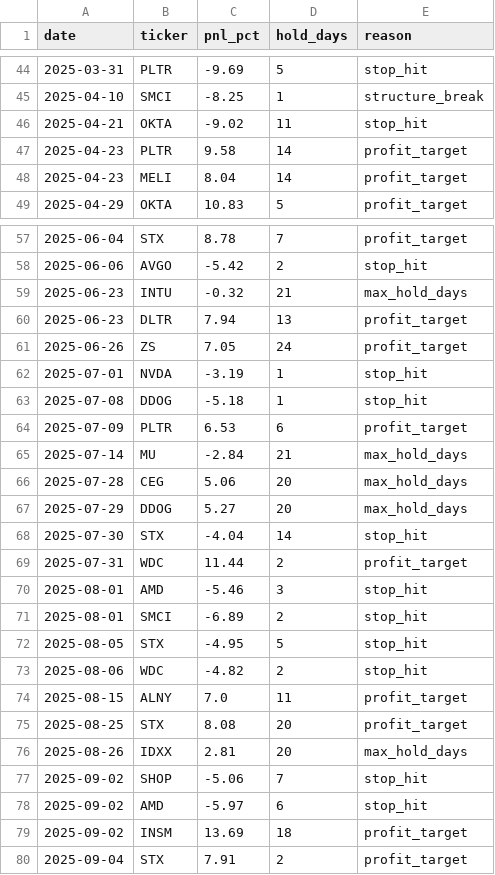
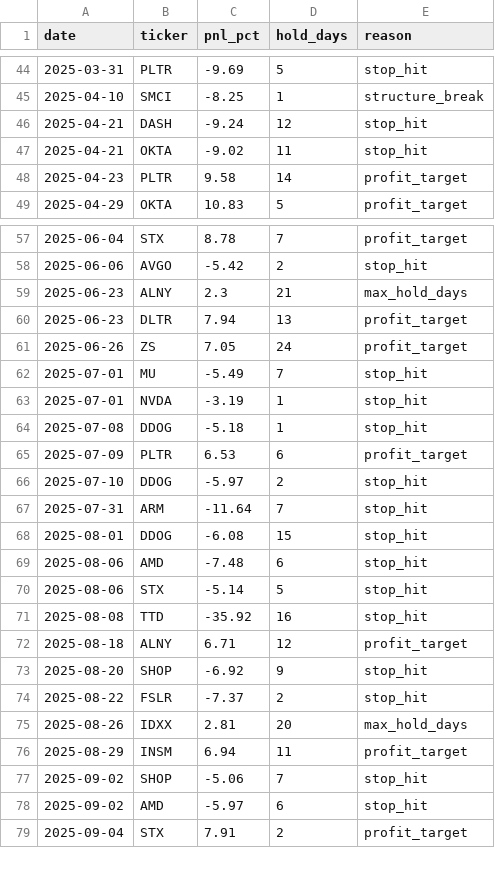
Before and after one commit to pika070120-web/-, a CSV file: backtest/results/trades_2026-04-19.csv, drawn as a sheet; only a part is shown, gaps mark what is left out; the diff covers the shown part only.

```diff
--- a/backtest/results/trades_2026-04-19.csv
+++ b/backtest/results/trades_2026-04-19.csv
@@ -45,5 +45,5 @@ date,ticker,pnl_pct,hold_days,reason
 2025-04-10,SMCI,-8.25,1,structure_break
+2025-04-21,DASH,-9.24,12,stop_hit
 2025-04-21,OKTA,-9.02,11,stop_hit
 2025-04-23,PLTR,9.58,14,profit_target
-2025-04-23,MELI,8.04,14,profit_target
 2025-04-29,OKTA,10.83,5,profit_target
@@ -58,5 +58,6 @@ date,ticker,pnl_pct,hold_days,reason
 2025-06-06,AVGO,-5.42,2,stop_hit
-2025-06-23,INTU,-0.32,21,max_hold_days
+2025-06-23,ALNY,2.3,21,max_hold_days
 2025-06-23,DLTR,7.94,13,profit_target
 2025-06-26,ZS,7.05,24,profit_target
+2025-07-01,MU,-5.49,7,stop_hit
 2025-07-01,NVDA,-3.19,1,stop_hit
@@ -64,17 +65,15 @@ date,ticker,pnl_pct,hold_days,reason
 2025-07-09,PLTR,6.53,6,profit_target
-2025-07-14,MU,-2.84,21,max_hold_days
-2025-07-28,CEG,5.06,20,max_hold_days
-2025-07-29,DDOG,5.27,20,max_hold_days
-2025-07-30,STX,-4.04,14,stop_hit
-2025-07-31,WDC,11.44,2,profit_target
-2025-08-01,AMD,-5.46,3,stop_hit
-2025-08-01,SMCI,-6.89,2,stop_hit
-2025-08-05,STX,-4.95,5,stop_hit
-2025-08-06,WDC,-4.82,2,stop_hit
-2025-08-15,ALNY,7.0,11,profit_target
-2025-08-25,STX,8.08,20,profit_target
+2025-07-10,DDOG,-5.97,2,stop_hit
+2025-07-31,ARM,-11.64,7,stop_hit
+2025-08-01,DDOG,-6.08,15,stop_hit
+2025-08-06,AMD,-7.48,6,stop_hit
+2025-08-06,STX,-5.14,5,stop_hit
+2025-08-08,TTD,-35.92,16,stop_hit
+2025-08-18,ALNY,6.71,12,profit_target
+2025-08-20,SHOP,-6.92,9,stop_hit
+2025-08-22,FSLR,-7.37,2,stop_hit
 2025-08-26,IDXX,2.81,20,max_hold_days
+2025-08-29,INSM,6.94,11,profit_target
 2025-09-02,SHOP,-5.06,7,stop_hit
 2025-09-02,AMD,-5.97,6,stop_hit
-2025-09-02,INSM,13.69,18,profit_target
 2025-09-04,STX,7.91,2,profit_target
```
Also changed, not shown: 2 added rows, 2 removed rows and 2 edited cells elsewhere in this file, backtest/results/daily_2026-04-19.csv.
